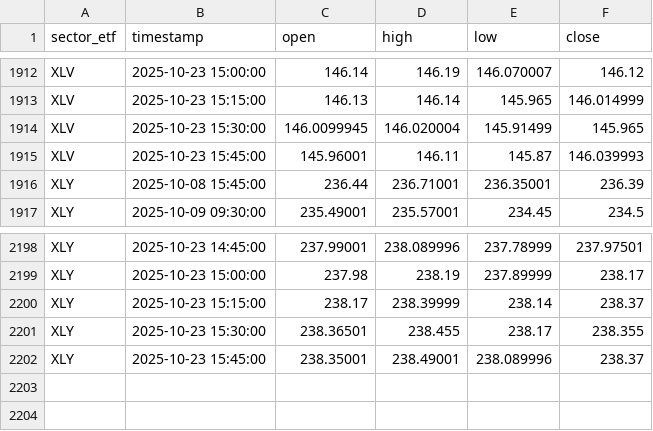
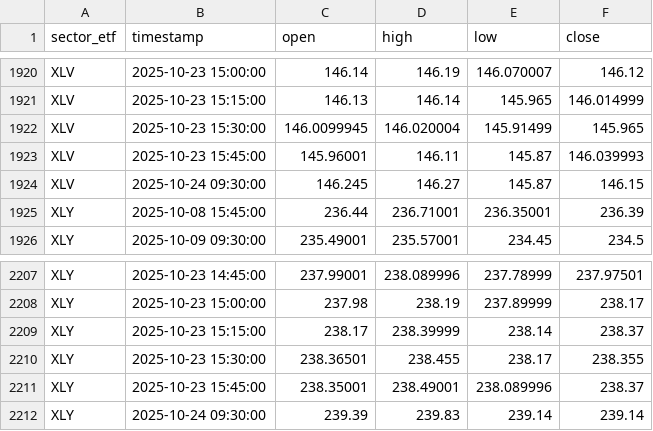
Before and after one commit to pawan-pro/CLI-Finance-Terminal, a CSV file: approach 2.0/data/sector_etf_15min.csv, drawn as a sheet; only a part is shown, gaps mark what is left out; the diff covers the shown part only.

```diff
--- a/approach 2.0/data/sector_etf_15min.csv
+++ b/approach 2.0/data/sector_etf_15min.csv
@@ -1915,2 +1923,3 @@ XLV,2025-10-23 15:30:00,146.0099945,146.020004,145.91499,145.965
 XLV,2025-10-23 15:45:00,145.96001,146.11,145.87,146.039993
+XLV,2025-10-24 09:30:00,146.245,146.27,145.87,146.15
 XLY,2025-10-08 15:45:00,236.44,236.71001,236.35001,236.39
@@ -2202 +2211,2 @@ XLY,2025-10-23 15:30:00,238.36501,238.455,238.17,238.355
 XLY,2025-10-23 15:45:00,238.35001,238.49001,238.089996,238.37
+XLY,2025-10-24 09:30:00,239.39,239.83,239.14,239.14
```
Also changed, not shown: 8 added rows elsewhere in this file, approach 2.0/data/crypto_15min.csv, approach 2.0/data/forex_15min.csv, 13 other files.
